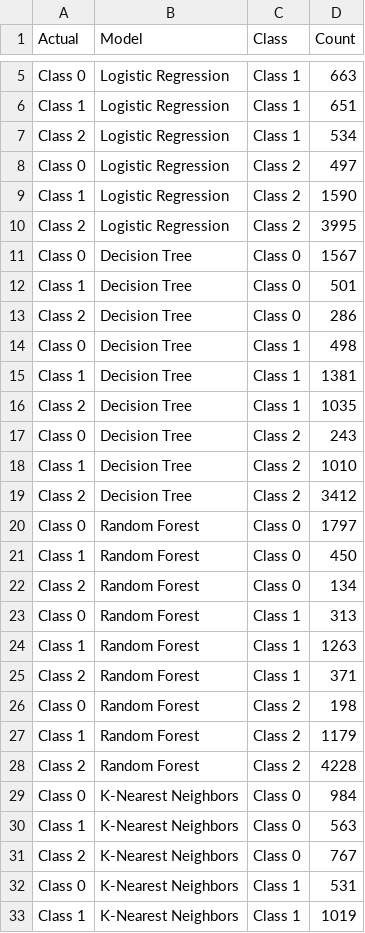
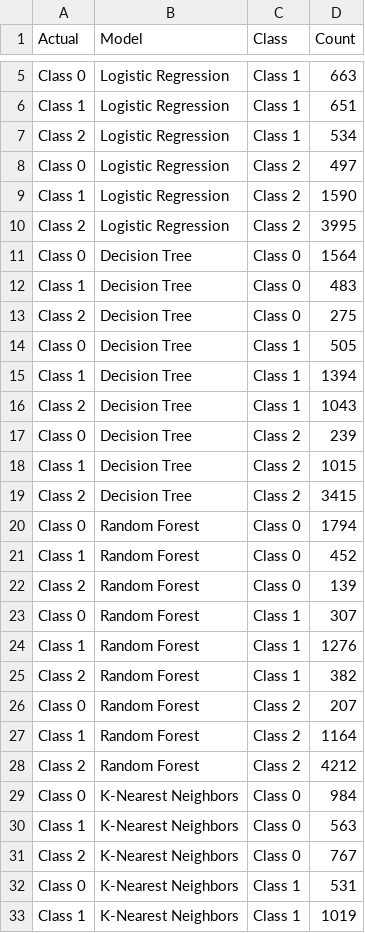
Before and after one commit to wnetohr/Olist-Brazilian-E-Commerce, a CSV file: notebooks/new_all_confusion_matrices.csv, drawn as a sheet; only a part is shown, gaps mark what is left out.

```diff
--- a/notebooks/new_all_confusion_matrices.csv
+++ b/notebooks/new_all_confusion_matrices.csv
@@ -10,20 +10,20 @@ Class 1,Logistic Regression,Class 2,1590
 Class 2,Logistic Regression,Class 2,3995
-Class 0,Decision Tree,Class 0,1567
-Class 1,Decision Tree,Class 0,501
-Class 2,Decision Tree,Class 0,286
-Class 0,Decision Tree,Class 1,498
-Class 1,Decision Tree,Class 1,1381
-Class 2,Decision Tree,Class 1,1035
-Class 0,Decision Tree,Class 2,243
-Class 1,Decision Tree,Class 2,1010
-Class 2,Decision Tree,Class 2,3412
-Class 0,Random Forest,Class 0,1797
-Class 1,Random Forest,Class 0,450
-Class 2,Random Forest,Class 0,134
-Class 0,Random Forest,Class 1,313
-Class 1,Random Forest,Class 1,1263
-Class 2,Random Forest,Class 1,371
-Class 0,Random Forest,Class 2,198
-Class 1,Random Forest,Class 2,1179
-Class 2,Random Forest,Class 2,4228
+Class 0,Decision Tree,Class 0,1564
+Class 1,Decision Tree,Class 0,483
+Class 2,Decision Tree,Class 0,275
+Class 0,Decision Tree,Class 1,505
+Class 1,Decision Tree,Class 1,1394
+Class 2,Decision Tree,Class 1,1043
+Class 0,Decision Tree,Class 2,239
+Class 1,Decision Tree,Class 2,1015
+Class 2,Decision Tree,Class 2,3415
+Class 0,Random Forest,Class 0,1794
+Class 1,Random Forest,Class 0,452
+Class 2,Random Forest,Class 0,139
+Class 0,Random Forest,Class 1,307
+Class 1,Random Forest,Class 1,1276
+Class 2,Random Forest,Class 1,382
+Class 0,Random Forest,Class 2,207
+Class 1,Random Forest,Class 2,1164
+Class 2,Random Forest,Class 2,4212
 Class 0,K-Nearest Neighbors,Class 0,984
```
Also changed, not shown: data/outputs/all_feature_importances.csv, data/outputs/new_all_confusion_matrices.csv, 7 other files.
